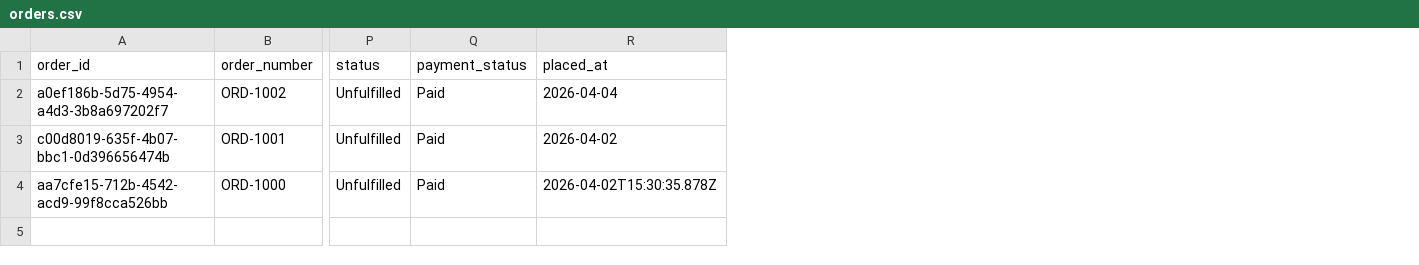
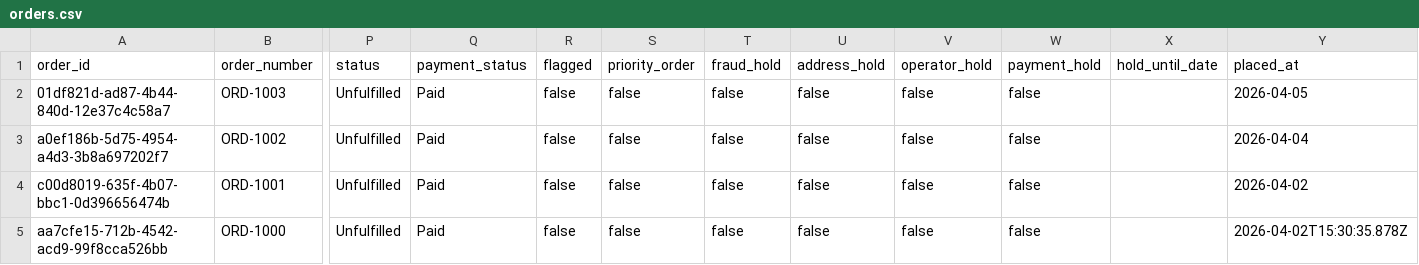
Before and after one commit to Nauman0077/WMS, a CSV file: data/orders.csv, drawn as a sheet; only a part is shown, gaps mark what is left out; addresses are those after the commit; rows hold the shown columns only; the diff names each change by its address in the sheet, - before the commit and + after, or states it on an @@ line.

```diff
--- a/data/orders.csv
+++ b/data/orders.csv
+column R (flagged), rows 3-5: all false
+column S (priority_order), rows 3-5: all false
+column T (fraud_hold), rows 3-5: all false
+column U (address_hold), rows 3-5: all false
+column V (operator_hold), rows 3-5: all false
+column W (payment_hold), rows 3-5: all false
+column X (hold_until_date), empty
+row 2: 01df821d-ad87-4b44-840d-12e37c4c58a7 | ORD-1003 | Unfulfilled | Paid | false | false | false | false | false | false |  | 2026-04-05
```
Also changed, not shown: data/inventory_log.csv, data/order_history.csv, 7 other files.
